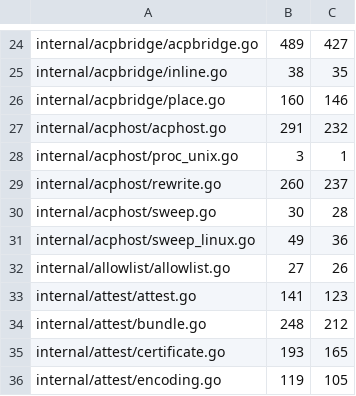
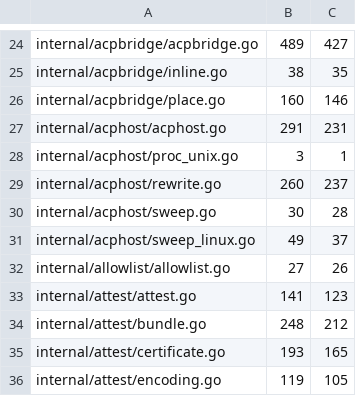
Before and after one commit to USA-RedDragon/hermes-device, a TSV file: .github/coverage-baseline.tsv, drawn as a sheet; only a part is shown, gaps mark what is left out.

```diff
--- a/.github/coverage-baseline.tsv
+++ b/.github/coverage-baseline.tsv
@@ -26,3 +26,3 @@ internal/acpbridge/inline.go	38	35
 internal/acpbridge/place.go	160	146
-internal/acphost/acphost.go	291	232
+internal/acphost/acphost.go	291	231
 internal/acphost/proc_unix.go	3	1
@@ -30,3 +30,3 @@ internal/acphost/rewrite.go	260	237
 internal/acphost/sweep.go	30	28
-internal/acphost/sweep_linux.go	49	36
+internal/acphost/sweep_linux.go	49	37
 internal/allowlist/allowlist.go	27	26
```
